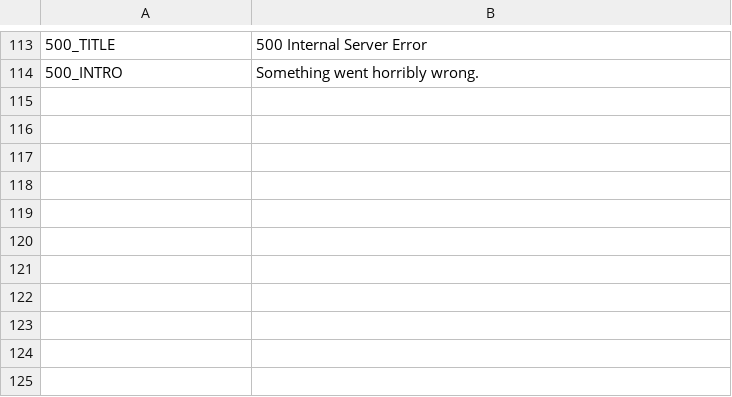
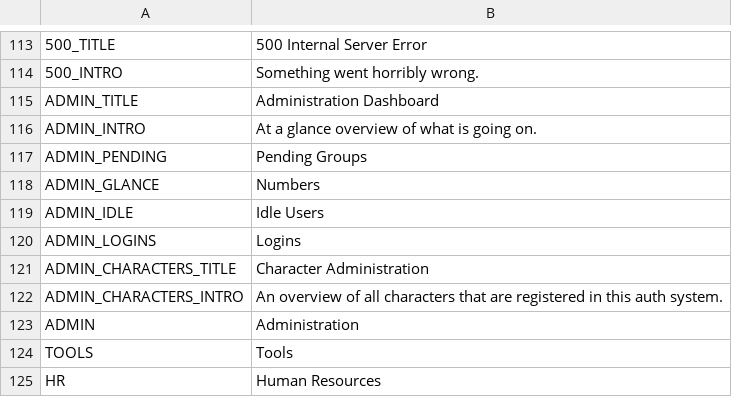
Before and after one commit to CokkocZateki/apoptosis, a CSV file: apoptosis/translations/en_US.csv, drawn as a sheet; only a part is shown, gaps mark what is left out.

Commit message:
start of an admin dashboard page, also add admin character page

```diff
--- a/apoptosis/translations/en_US.csv
+++ b/apoptosis/translations/en_US.csv
@@ -114 +114,12 @@
 "500_INTRO","Something went horribly wrong."
+"ADMIN_TITLE","Administration Dashboard"
+"ADMIN_INTRO","At a glance overview of what is going on."
+"ADMIN_PENDING","Pending Groups"
+"ADMIN_GLANCE","Numbers"
+"ADMIN_IDLE","Idle Users"
+"ADMIN_LOGINS","Logins"
+"ADMIN_CHARACTERS_TITLE","Character Administration"
+"ADMIN_CHARACTERS_INTRO","An overview of all characters that are registered in this auth system."
+"ADMIN","Administration"
+"TOOLS","Tools"
+"HR","Human Resources"
```
Also changed, not shown: 6 other files.
